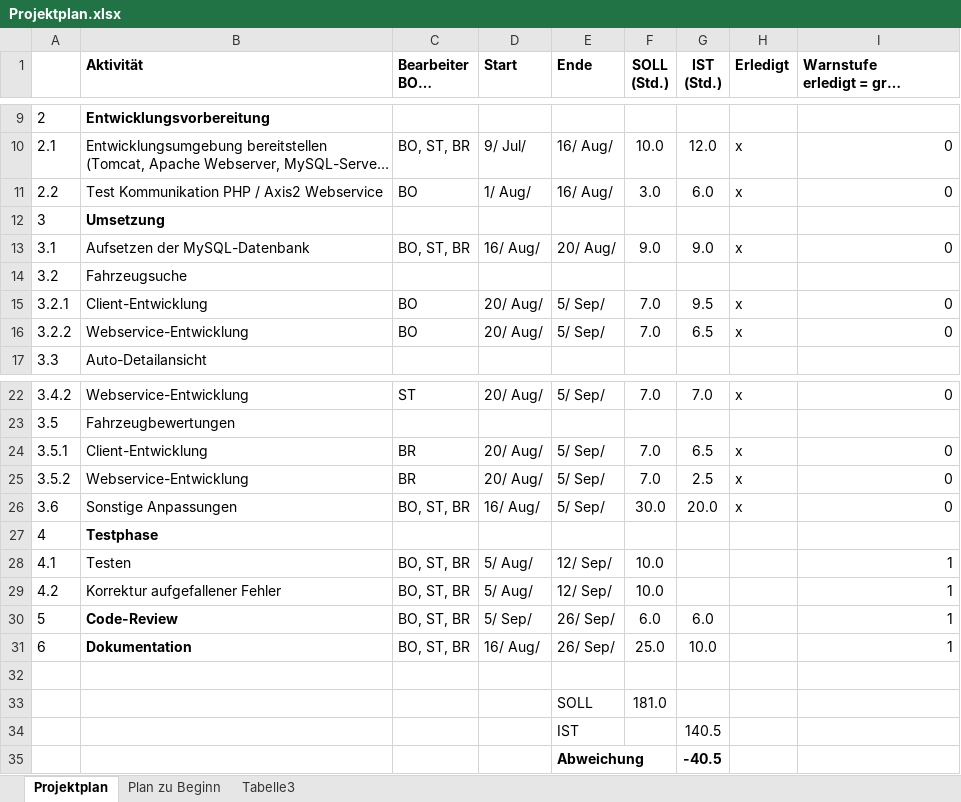
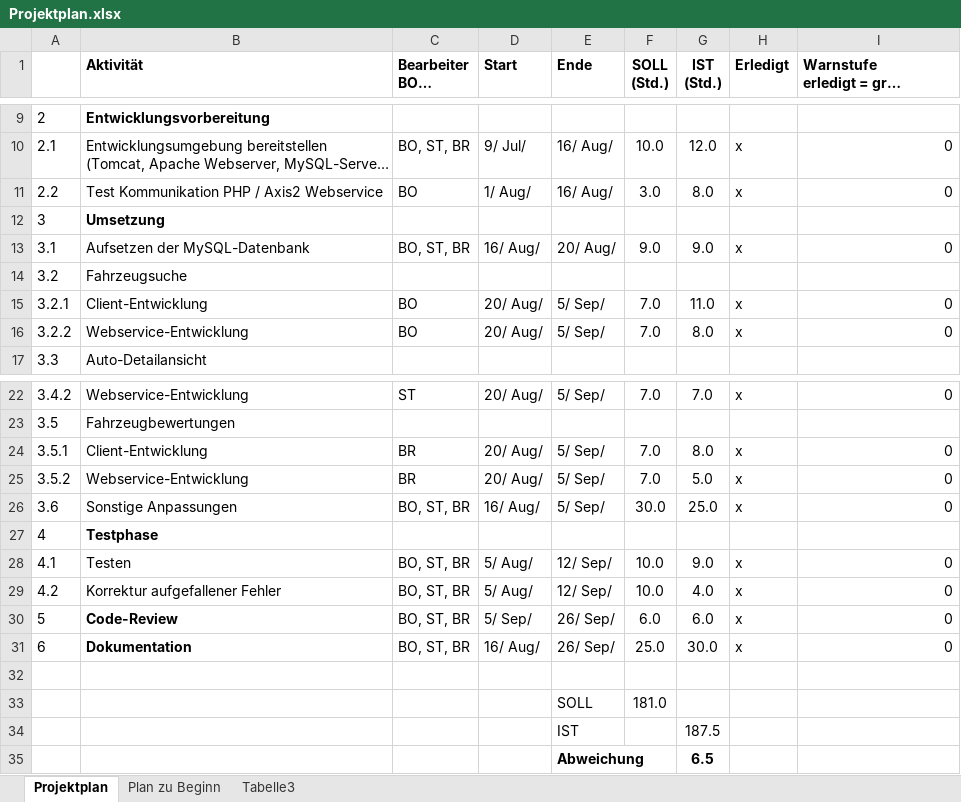
Before and after one commit to AlexSteffen/RentACar, an Excel workbook: Projektdokumente/Projektplan.xlsx, sheet Projektplan, drawn as a sheet; only a part is shown, gaps mark what is left out; long unchanged cells end in …; values as stored, in another font and other column widths than the file's, no borders; conditional formats not drawn; the diff names each change by its address in the sheet, - before the commit and + after, or states it on an @@ line.

```diff
--- a/Projektdokumente/Projektplan.xlsx (sheet Projektplan)
+++ b/Projektdokumente/Projektplan.xlsx (sheet Projektplan)
-G11 (IST (Std.)): 6.0
+G11 (IST (Std.)): 8.0
-G15 (IST (Std.)): 9.5
+G15 (IST (Std.)): 11.0
-G16 (IST (Std.)): 6.5
+G16 (IST (Std.)): 8.0
-G24 (IST (Std.)): 6.5
+G24 (IST (Std.)): 8.0
-G25 (IST (Std.)): 2.5
+G25 (IST (Std.)): 5.0
-G26 (IST (Std.)): 20.0
+G26 (IST (Std.)): 25.0
-G28 (IST (Std.)): (empty)
+G28 (IST (Std.)): 9.0
-H28:H31 (Erledigt): (empty)
+H28:H31 (Erledigt): x
-I28:I31: 1
+I28:I31: 0
-G29 (IST (Std.)): (empty)
+G29 (IST (Std.)): 4.0
-G31 (IST (Std.)): 10.0
+G31 (IST (Std.)): 30.0
-G34 (IST (Std.)): 140.5
+G34 (IST (Std.)): 187.5
-G35 (IST (Std.)): -40.5
+G35 (IST (Std.)): 6.5
```
Also changed, not shown: 1 other file.
